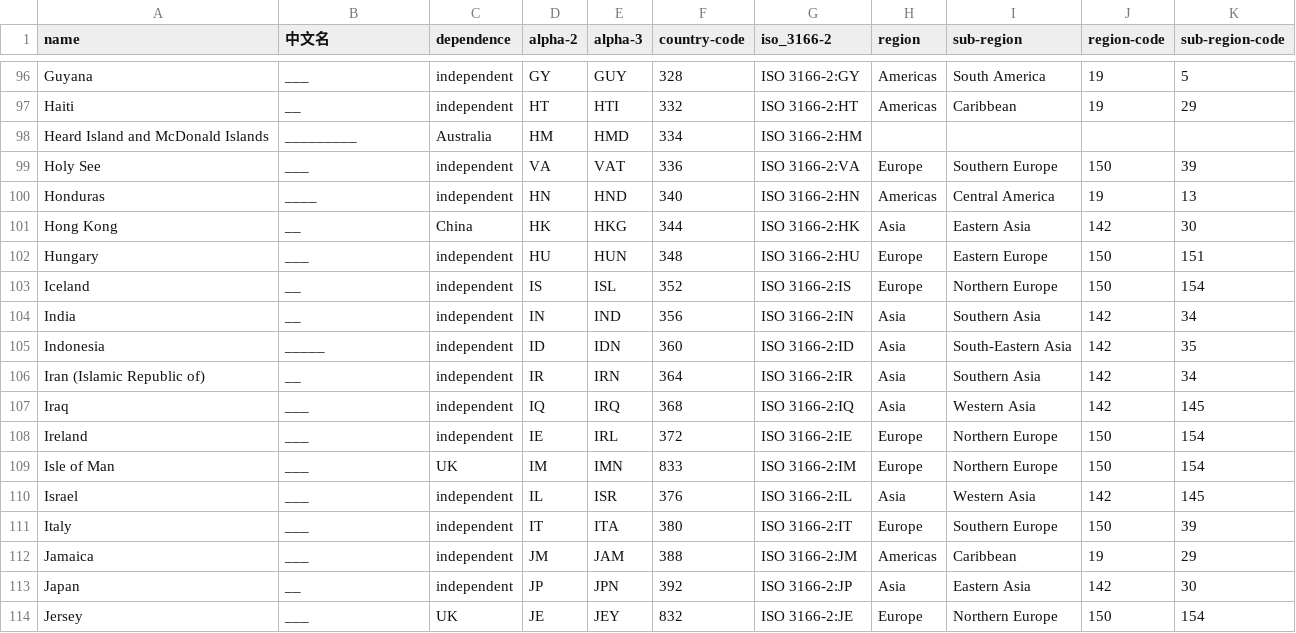
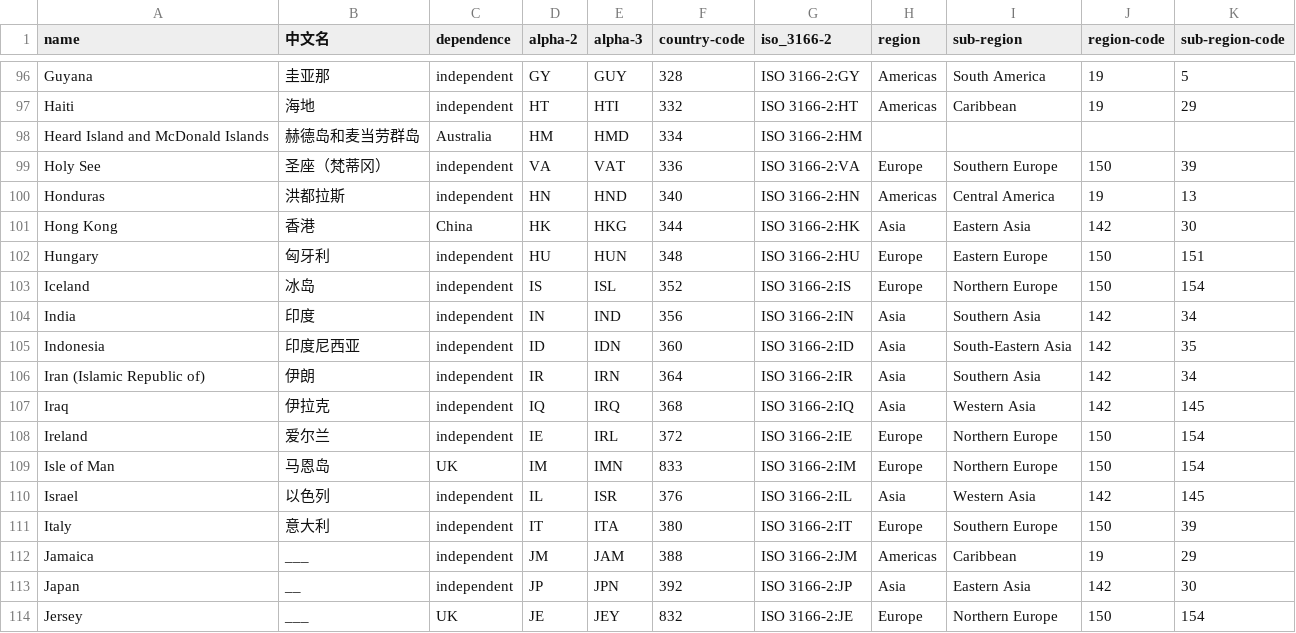
Before and after one commit to fredzs/ISO-3166-Countries-with-Regional-Codes, a CSV file: countries_and_regions.csv, drawn as a sheet; only a part is shown, gaps mark what is left out; the diff covers the shown part only; the diff names each change by its address in the sheet, - before the commit and + after, or states it on an @@ line.

```diff
--- a/countries_and_regions.csv
+++ b/countries_and_regions.csv
-B96 (中文名): ___
+B96 (中文名): 圭亚那
-B97 (中文名): __
+B97 (中文名): 海地
-B98 (中文名): _________
+B98 (中文名): 赫德岛和麦当劳群岛
-B99 (中文名): ___
+B99 (中文名): 圣座（梵蒂冈）
-B100 (中文名): ____
+B100 (中文名): 洪都拉斯
-B101 (中文名): __
+B101 (中文名): 香港
-B102 (中文名): ___
+B102 (中文名): 匈牙利
-B103 (中文名): __
+B103 (中文名): 冰岛
-B104 (中文名): __
+B104 (中文名): 印度
-B105 (中文名): _____
+B105 (中文名): 印度尼西亚
-B106 (中文名): __
+B106 (中文名): 伊朗
-B107 (中文名): ___
+B107 (中文名): 伊拉克
-B108 (中文名): ___
+B108 (中文名): 爱尔兰
-B109 (中文名): ___
+B109 (中文名): 马恩岛
-B110 (中文名): ___
+B110 (中文名): 以色列
-B111 (中文名): ___
+B111 (中文名): 意大利
```
Also changed, not shown: 27 edited cells elsewhere in this file.
